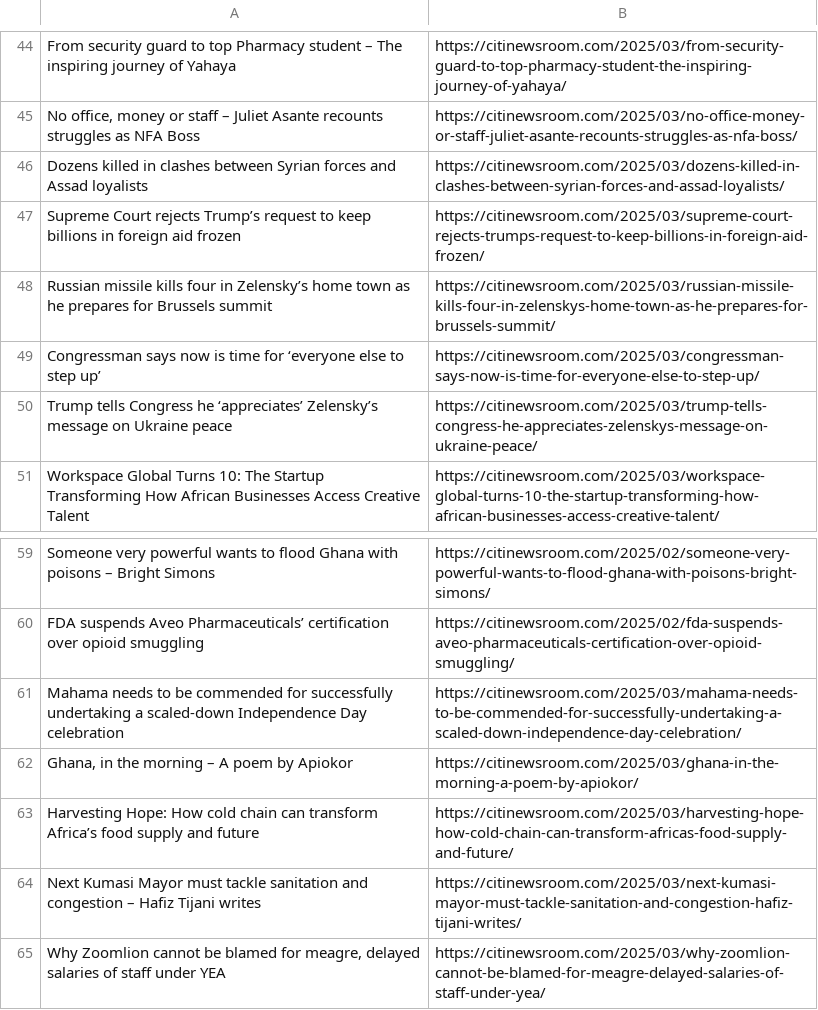
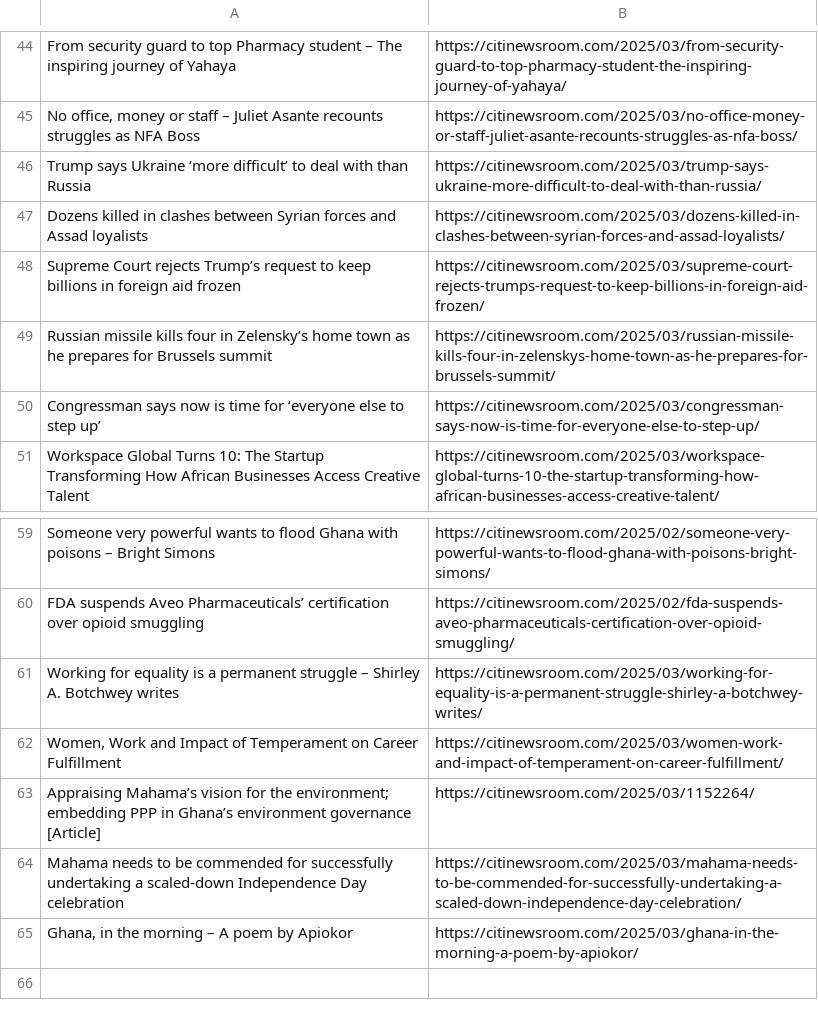
Before and after one commit to Annerquaye/citi-scraper, a CSV file: data/headlines.csv, drawn as a sheet; only a part is shown, gaps mark what is left out; the diff covers the shown part only.

```diff
--- a/data/headlines.csv
+++ b/data/headlines.csv
@@ -45,2 +45,3 @@ From security guard to top Pharmacy student – The inspiring journey of Yahaya,
 "No office, money or staff – Juliet Asante recounts struggles as NFA Boss",https://citinewsroom.com/2025/03/no-office-money-or-staff-juliet-asante-recounts-struggles-as-nfa-boss/
+Trump says Ukraine ‘more difficult’ to deal with than Russia,https://citinewsroom.com/2025/03/trump-says-ukraine-more-difficult-to-deal-with-than-russia/
 Dozens killed in clashes between Syrian forces and Assad loyalists,https://citinewsroom.com/2025/03/dozens-killed-in-clashes-between-syrian-forces-and-assad-loyalists/
@@ -49,3 +50,2 @@ Russian missile kills four in Zelensky’s home town as he prepares for Brussels
 Congressman says now is time for ‘everyone else to step up’,https://citinewsroom.com/2025/03/congressman-says-now-is-time-for-everyone-else-to-step-up/
-Trump tells Congress he ‘appreciates’ Zelensky’s message on Ukraine peace,https://citinewsroom.com/2025/03/trump-tells-congress-he-appreciates-zelenskys-message-on-ukraine-peace/
 Workspace Global Turns 10: The Startup Transforming How African Businesses Access Creative Talent,https://citinewsroom.com/2025/03/workspace-global-turns-10-the-startup-transforming-how-african-businesses-access-creative-talent/
@@ -60,6 +60,6 @@ Someone very powerful wants to flood Ghana with poisons – Bright Simons,https:
 FDA suspends Aveo Pharmaceuticals’ certification over opioid smuggling,https://citinewsroom.com/2025/02/fda-suspends-aveo-pharmaceuticals-certification-over-opioid-smuggling/
+Working for equality is a permanent struggle – Shirley A. Botchwey writes,https://citinewsroom.com/2025/03/working-for-equality-is-a-permanent-struggle-shirley-a-botchwey-writes/
+"Women, Work and Impact of Temperament on Career Fulfillment",https://citinewsroom.com/2025/03/women-work-and-impact-of-temperament-on-career-fulfillment/
+Appraising Mahama’s vision for the environment; embedding PPP in Ghana’s environment governance [Article],https://citinewsroom.com/2025/03/1152264/
 Mahama needs to be commended for successfully undertaking a scaled-down Independence Day celebration,https://citinewsroom.com/2025/03/mahama-needs-to-be-commended-for-successfully-undertaking-a-scaled-down-independence-day-celebration/
 "Ghana, in the morning – A poem by Apiokor",https://citinewsroom.com/2025/03/ghana-in-the-morning-a-poem-by-apiokor/
-Harvesting Hope: How cold chain can transform Africa’s food supply and future,https://citinewsroom.com/2025/03/harvesting-hope-how-cold-chain-can-transform-africas-food-supply-and-future/
-Next Kumasi Mayor must tackle sanitation and congestion – Hafiz Tijani writes,https://citinewsroom.com/2025/03/next-kumasi-mayor-must-tackle-sanitation-and-congestion-hafiz-tijani-writes/
-"Why Zoomlion cannot be blamed for meagre, delayed salaries of staff under YEA",https://citinewsroom.com/2025/03/why-zoomlion-cannot-be-blamed-for-meagre-delayed-salaries-of-staff-under-yea/
```
Also changed, not shown: 25 added rows and 25 removed rows elsewhere in this file.
